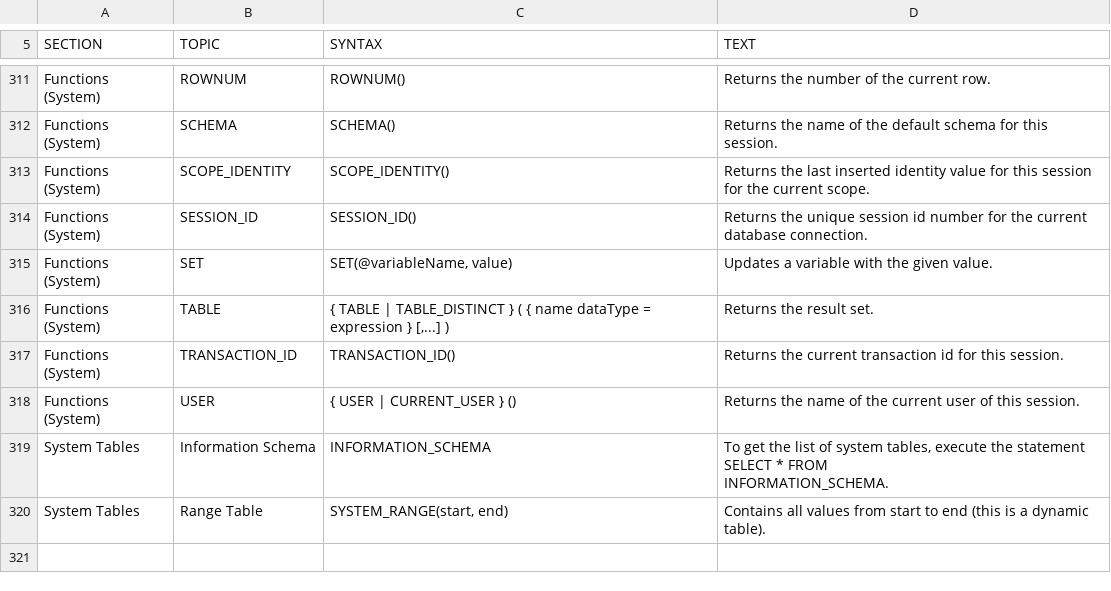
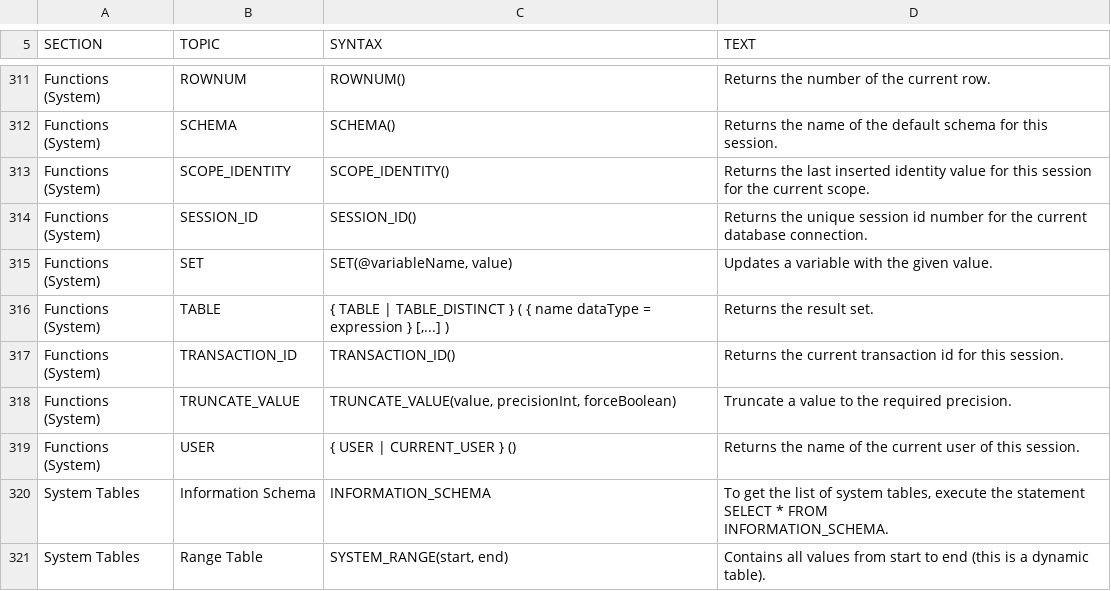
Before and after one commit to coderplay/h2-bitmap, a CSV file: h2/src/main/org/h2/res/help.csv, drawn as a sheet; only a part is shown, gaps mark what is left out; the diff names each change by its address in the sheet, - before the commit and + after, or states it on an @@ line.

```diff
--- a/h2/src/main/org/h2/res/help.csv
+++ b/h2/src/main/org/h2/res/help.csv
+row 318: Functions (System) | TRUNCATE_VALUE | TRUNCATE_VALUE(value, precisionInt, forceBoolean) | Truncate a value to the required precision.
```
Also changed, not shown: h2/src/docsrc/help/help.csv, 12 other files.
